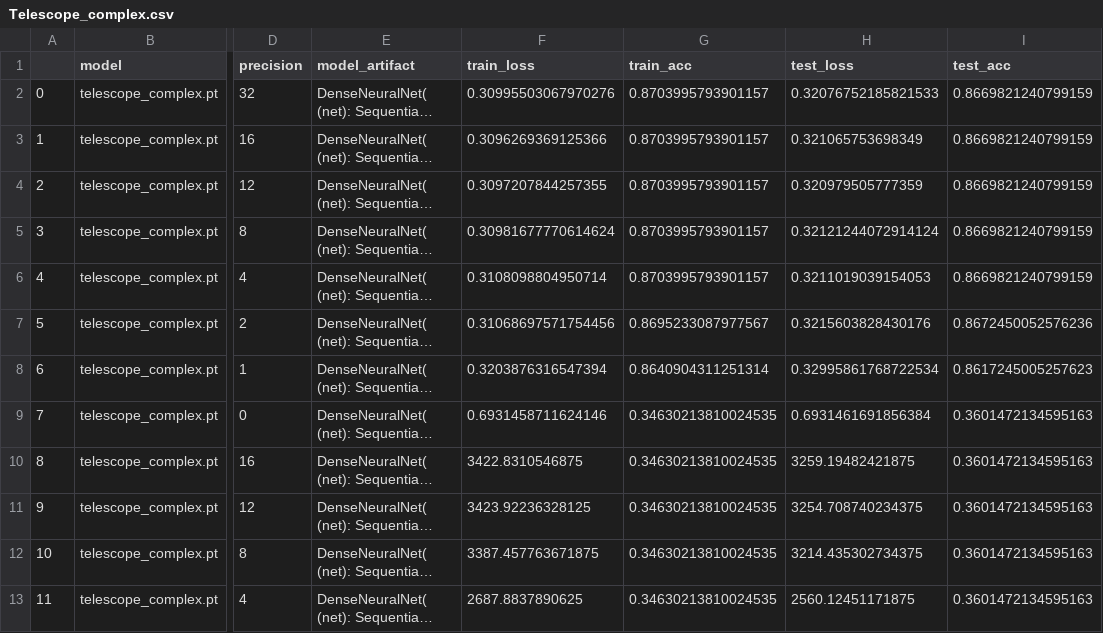
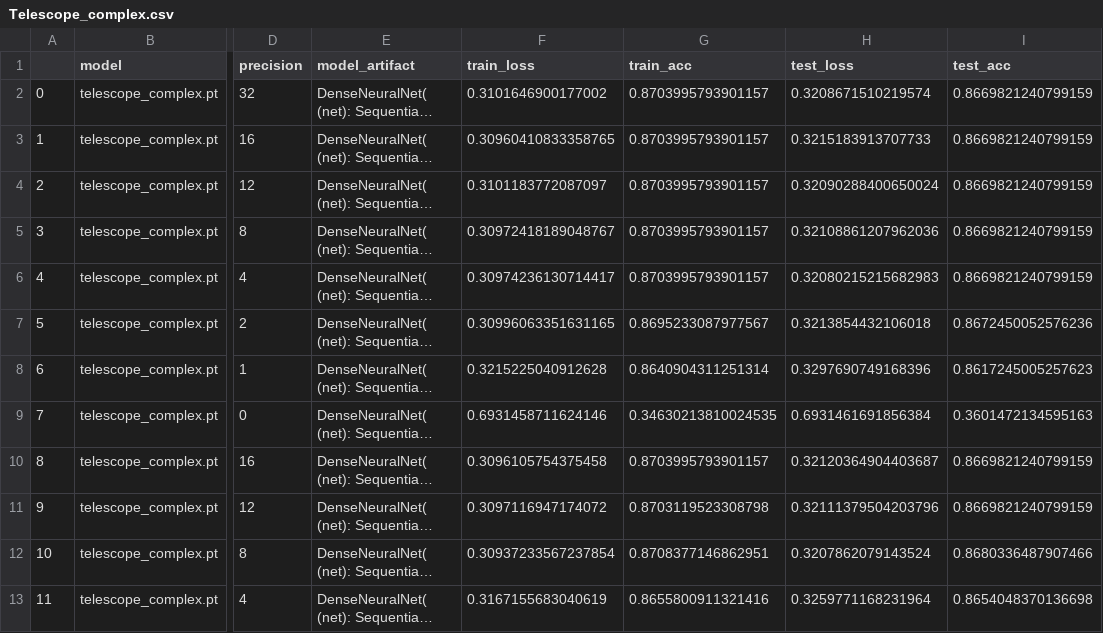
Before and after one commit to mohitgulla/Edge, a CSV file: data/results/Telescope_complex.csv, drawn as a sheet; only a part is shown, gaps mark what is left out; long unchanged cells end in …; the diff covers the shown part only; the diff names each change by its address in the sheet, - before the commit and + after, or states it on an @@ line.

```diff
--- a/data/results/Telescope_complex.csv
+++ b/data/results/Telescope_complex.csv
-F2 (train_loss): 0.30995503067970276
+F2 (train_loss): 0.3101646900177002
-H2 (test_loss): 0.32076752185821533
+H2 (test_loss): 0.3208671510219574
-F3 (train_loss): 0.3096269369125366
+F3 (train_loss): 0.30960410833358765
-H3 (test_loss): 0.321065753698349
+H3 (test_loss): 0.3215183913707733
-F4 (train_loss): 0.3097207844257355
+F4 (train_loss): 0.3101183772087097
-H4 (test_loss): 0.320979505777359
+H4 (test_loss): 0.32090288400650024
-F5 (train_loss): 0.30981677770614624
+F5 (train_loss): 0.30972418189048767
-H5 (test_loss): 0.32121244072914124
+H5 (test_loss): 0.32108861207962036
-F6 (train_loss): 0.3108098804950714
+F6 (train_loss): 0.30974236130714417
-H6 (test_loss): 0.3211019039154053
+H6 (test_loss): 0.32080215215682983
-F7 (train_loss): 0.31068697571754456
+F7 (train_loss): 0.30996063351631165
-H7 (test_loss): 0.3215603828430176
+H7 (test_loss): 0.3213854432106018
-F8 (train_loss): 0.3203876316547394
+F8 (train_loss): 0.3215225040912628
-H8 (test_loss): 0.32995861768722534
+H8 (test_loss): 0.3297690749168396
-F10 (train_loss): 3422.8310546875
+F10 (train_loss): 0.3096105754375458
-G10 (train_acc): 0.34630213810024535
+G10 (train_acc): 0.8703995793901157
-H10 (test_loss): 3259.19482421875
+H10 (test_loss): 0.32120364904403687
-I10:I11 (test_acc): 0.3601472134595163
+I10:I11 (test_acc): 0.8669821240799159
-F11 (train_loss): 3423.92236328125
+F11 (train_loss): 0.3097116947174072
-G11 (train_acc): 0.34630213810024535
+G11 (train_acc): 0.8703119523308798
-H11 (test_loss): 3254.708740234375
+H11 (test_loss): 0.32111379504203796
-F12 (train_loss): 3387.457763671875
+F12 (train_loss): 0.30937233567237854
-G12 (train_acc): 0.34630213810024535
+G12 (train_acc): 0.8708377146862951
-H12 (test_loss): 3214.435302734375
+H12 (test_loss): 0.3207862079143524
-I12 (test_acc): 0.3601472134595163
+I12 (test_acc): 0.8680336487907466
-F13 (train_loss): 2687.8837890625
+F13 (train_loss): 0.3167155683040619
-G13 (train_acc): 0.34630213810024535
+G13 (train_acc): 0.8655800911321416
-H13 (test_loss): 2560.12451171875
+H13 (test_loss): 0.3259771168231964
-I13 (test_acc): 0.3601472134595163
+I13 (test_acc): 0.8654048370136698
```
Also changed, not shown: 26 edited cells elsewhere in this file, data/results/MV_simple.csv, data/results/Telescope_simple.csv, 10 other files.
